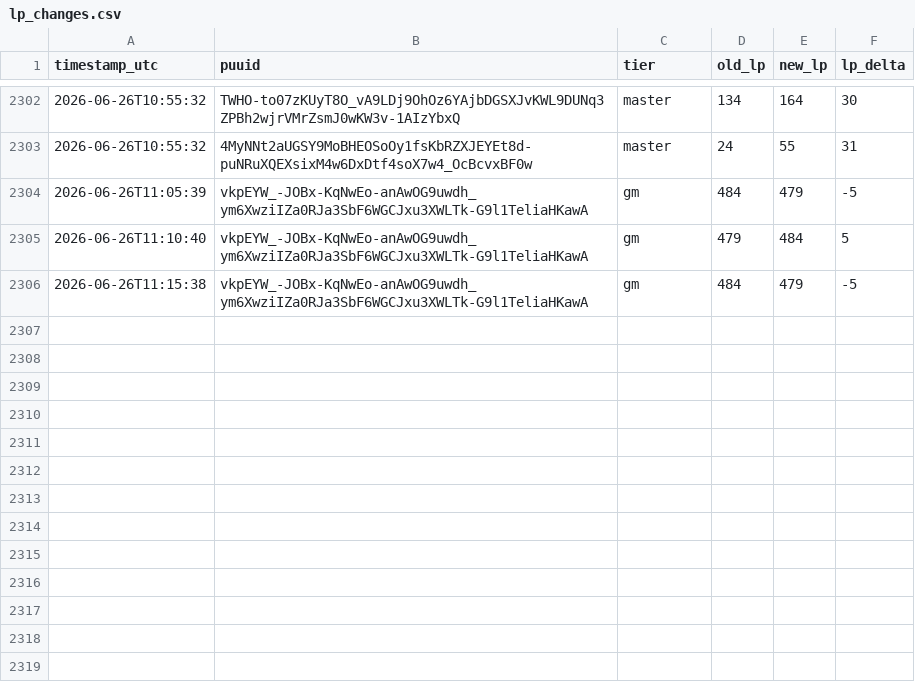
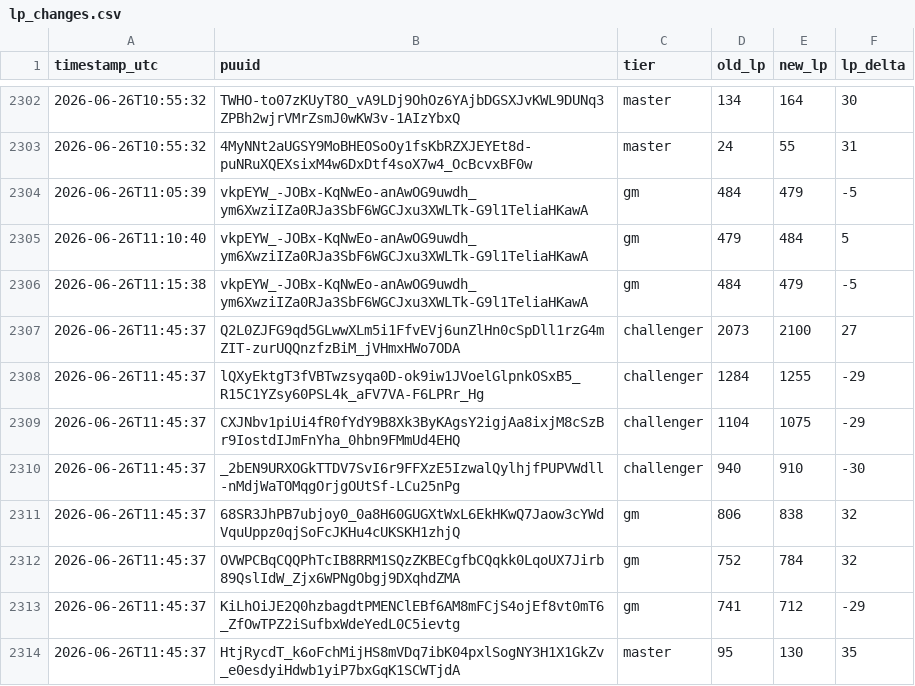
Before and after one commit to aasilvestre/lol-flex-tracker-2, a CSV file: data/lp_changes.csv, drawn as a sheet; only a part is shown, gaps mark what is left out; the diff names each change by its address in the sheet, - before the commit and + after, or states it on an @@ line.

```diff
--- a/data/lp_changes.csv
+++ b/data/lp_changes.csv
+row 2307: 2026-06-26T11:45:37 | Q2L0ZJFG9qd5GLwwXLm5i1FfvEVj6unZlHn0cSpDll1rzG4mZIT-zurUQQnzfzBiM_jVHmxHWo7ODA | challenger | 2073 | 2100 | 27
+row 2308: 2026-06-26T11:45:37 | lQXyEktgT3fVBTwzsyqa0D-ok9iw1JVoelGlpnkOSxB5_R15C1YZsy60PSL4k_aFV7VA-F6LPRr_Hg | challenger | 1284 | 1255 | -29
+row 2309: 2026-06-26T11:45:37 | CXJNbv1piUi4fR0fYdY9B8Xk3ByKAgsY2igjAa8ixjM8cSzBr9IostdIJmFnYha_0hbn9FMmUd4EHQ | challenger | 1104 | 1075 | -29
+row 2310: 2026-06-26T11:45:37 | _2bEN9URXOGkTTDV7SvI6r9FFXzE5IzwalQylhjfPUPVWdll-nMdjWaTOMqgOrjgOUtSf-LCu25nPg | challenger | 940 | 910 | -30
+row 2311: 2026-06-26T11:45:37 | 68SR3JhPB7ubjoy0_0a8H60GUGXtWxL6EkHKwQ7Jaow3cYWdVquUppz0qjSoFcJKHu4cUKSKH1zhjQ | gm | 806 | 838 | 32
+row 2312: 2026-06-26T11:45:37 | OVWPCBqCQQPhTcIB8RRM1SQzZKBECgfbCQqkk0LqoUX7Jirb89QslIdW_Zjx6WPNgObgj9DXqhdZMA | gm | 752 | 784 | 32
+row 2313: 2026-06-26T11:45:37 | KiLhOiJE2Q0hzbagdtPMENClEBf6AM8mFCjS4ojEf8vt0mT6_ZfOwTPZ2iSufbxWdeYedL0C5ievtg | gm | 741 | 712 | -29
+row 2314: 2026-06-26T11:45:37 | HtjRycdT_k6oFchMijHS8mVDq7ibK04pxlSogNY3H1X1GkZv_e0esdyiHdwb1yiP7bxGqK1SCWTjdA | master | 95 | 130 | 35
```
Also changed, not shown: data/player_current.csv.
